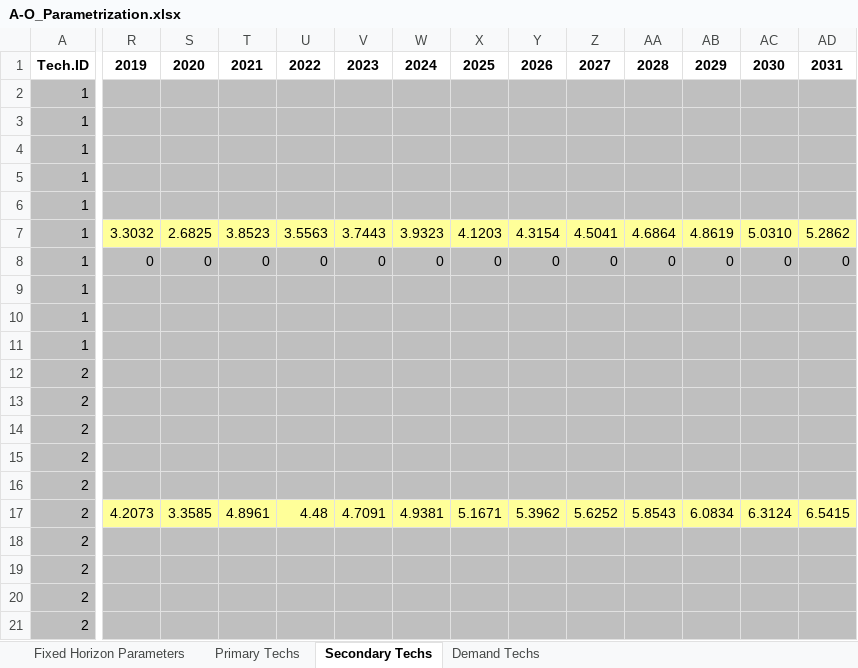
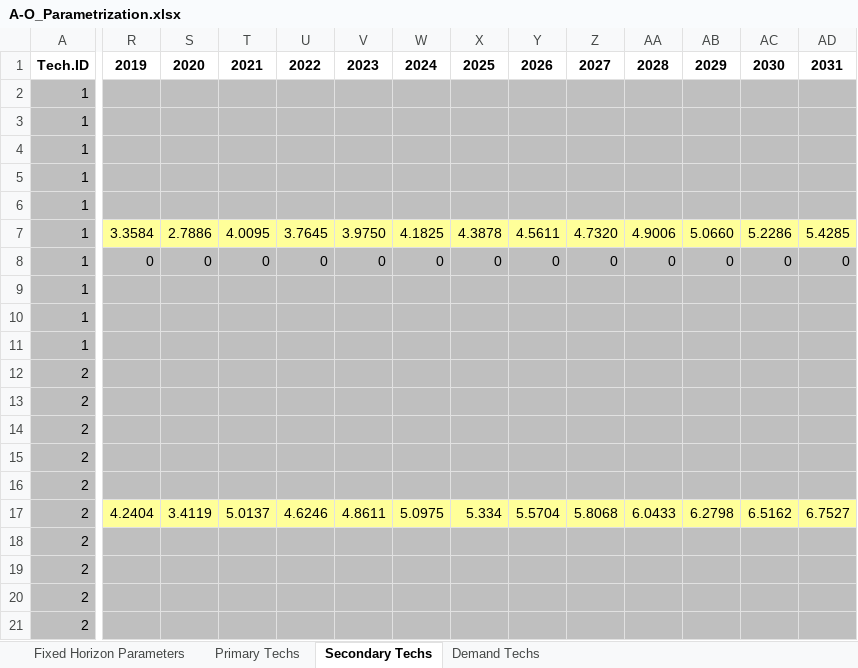
Before and after one commit to clg-admin/ECU_NDC, an Excel workbook: IPPU/A1_Outputs/A-O_Parametrization.xlsx, sheet Secondary Techs, drawn as a sheet; only a part is shown, gaps mark what is left out; values as stored, in another font and other column widths than the file's, no borders; removed rows and columns are numbered as before the commit, all else as after; rows hold the shown columns only; the diff covers the shown part only; the diff names each change by its address in the sheet, - before the commit and + after, or states it on an @@ line.

```diff
--- a/IPPU/A1_Outputs/A-O_Parametrization.xlsx (sheet Secondary Techs)
+++ b/IPPU/A1_Outputs/A-O_Parametrization.xlsx (sheet Secondary Techs)
-row 7: 1 | 3.3032 | 2.6825 | 3.8523 | 3.5563 | 3.7443 | 3.9323 | 4.1203 | 4.3154 | 4.5041 | 4.6864 | 4.8619 | 5.0310 | 5.2862
+row 7: 1 | 3.3584 | 2.7886 | 4.0095 | 3.7645 | 3.9750 | 4.1825 | 4.3878 | 4.5611 | 4.7320 | 4.9006 | 5.0660 | 5.2286 | 5.4285
-R17: 4.2073
+R17: 4.2404
-S17: 3.3585
+S17: 3.4119
-T17: 4.8961
+T17: 5.0137
-U17: 4.48
+U17: 4.6246
-V17: 4.7091
+V17: 4.8611
-W17: 4.9381
+W17: 5.0975
-X17: 5.1671
+X17: 5.334
-Y17: 5.3962
+Y17: 5.5704
-Z17: 5.6252
+Z17: 5.8068
-AA17: 5.8543
+AA17: 6.0433
-AB17: 6.0834
+AB17: 6.2798
-AC17: 6.3124
+AC17: 6.5162
-AD17: 6.5415
+AD17: 6.7527
```
Also changed, not shown: 4 edited cells elsewhere in this sheet, IPPU/A1_Outputs/A-O_AR_Projections.xlsx, IPPU/A1_Outputs/A-O_AR_Projections_COMPLETED.xlsx, 43 other files.
